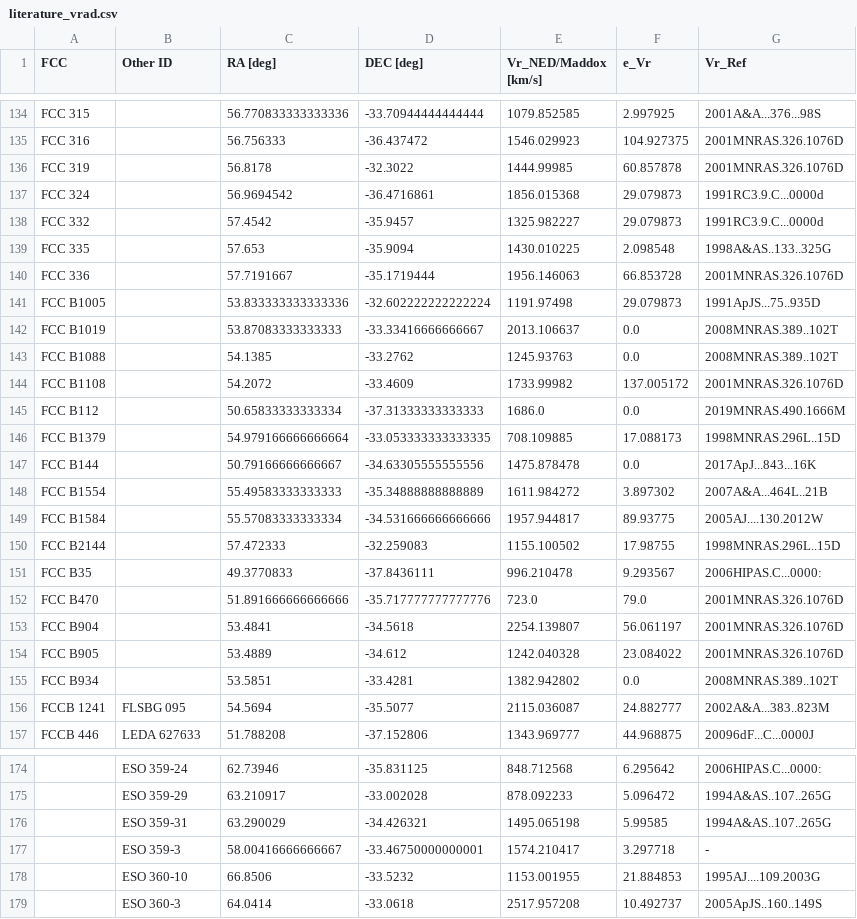
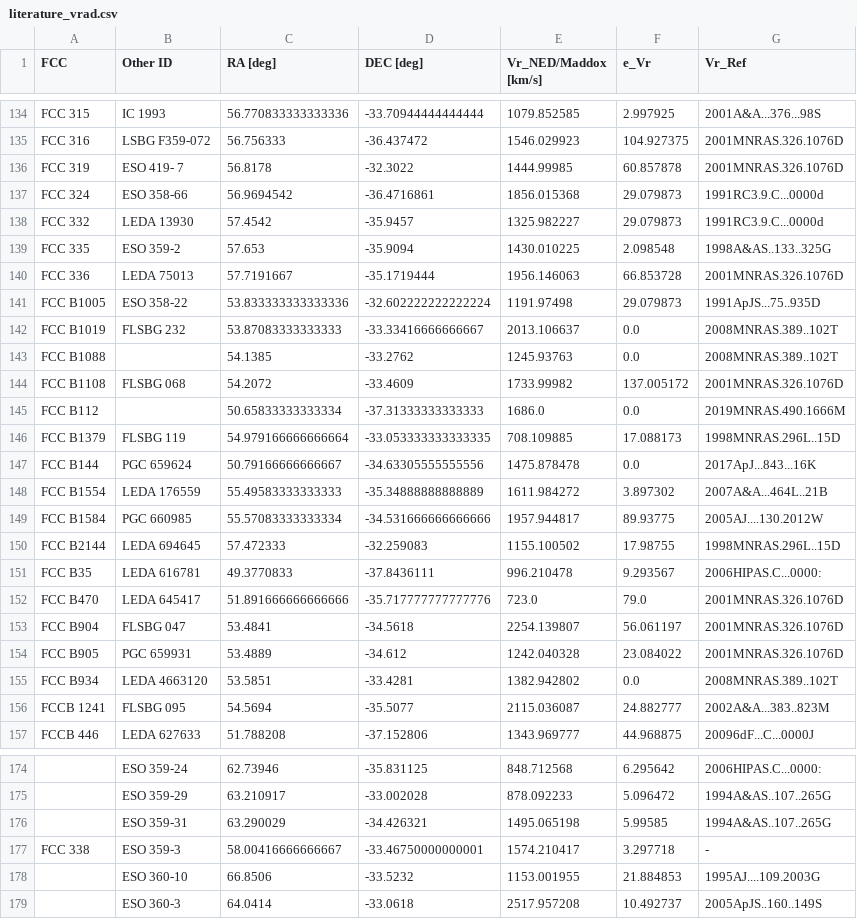
Before and after one commit to amanda-lopes/fornaxdb, a CSV file: assets/data/literature_vrad.csv, drawn as a sheet; only a part is shown, gaps mark what is left out; the diff covers the shown part only; the diff names each change by its address in the sheet, - before the commit and + after, or states it on an @@ line.

```diff
--- a/assets/data/literature_vrad.csv
+++ b/assets/data/literature_vrad.csv
-B134 (Other ID): (empty)
+B134 (Other ID): IC 1993
-B135 (Other ID): (empty)
+B135 (Other ID): LSBG F359-072
-B136 (Other ID): (empty)
+B136 (Other ID): ESO 419- 7
-B137 (Other ID): (empty)
+B137 (Other ID): ESO 358-66
-B138 (Other ID): (empty)
+B138 (Other ID): LEDA 13930
-B139 (Other ID): (empty)
+B139 (Other ID): ESO 359-2
-B140 (Other ID): (empty)
+B140 (Other ID): LEDA 75013
-B141 (Other ID): (empty)
+B141 (Other ID): ESO 358-22
-B142 (Other ID): (empty)
+B142 (Other ID): FLSBG 232
-B144 (Other ID): (empty)
+B144 (Other ID): FLSBG 068
-B146 (Other ID): (empty)
+B146 (Other ID): FLSBG 119
-B147 (Other ID): (empty)
+B147 (Other ID): PGC 659624
-B148 (Other ID): (empty)
+B148 (Other ID): LEDA 176559
-B149 (Other ID): (empty)
+B149 (Other ID): PGC 660985
-B150 (Other ID): (empty)
+B150 (Other ID): LEDA 694645
-B151 (Other ID): (empty)
+B151 (Other ID): LEDA 616781
-B152 (Other ID): (empty)
+B152 (Other ID): LEDA 645417
-B153 (Other ID): (empty)
+B153 (Other ID): FLSBG 047
-B154 (Other ID): (empty)
+B154 (Other ID): PGC 659931
-B155 (Other ID): (empty)
+B155 (Other ID): LEDA 4663120
-A177 (FCC): (empty)
+A177 (FCC): FCC 338
```
Also changed, not shown: 60 edited cells elsewhere in this file.
